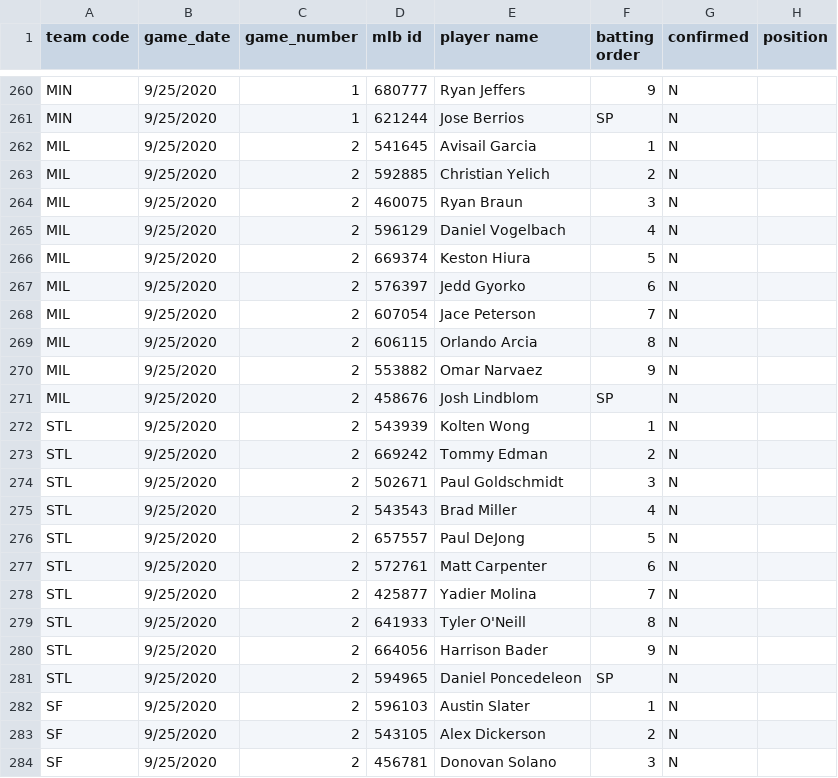
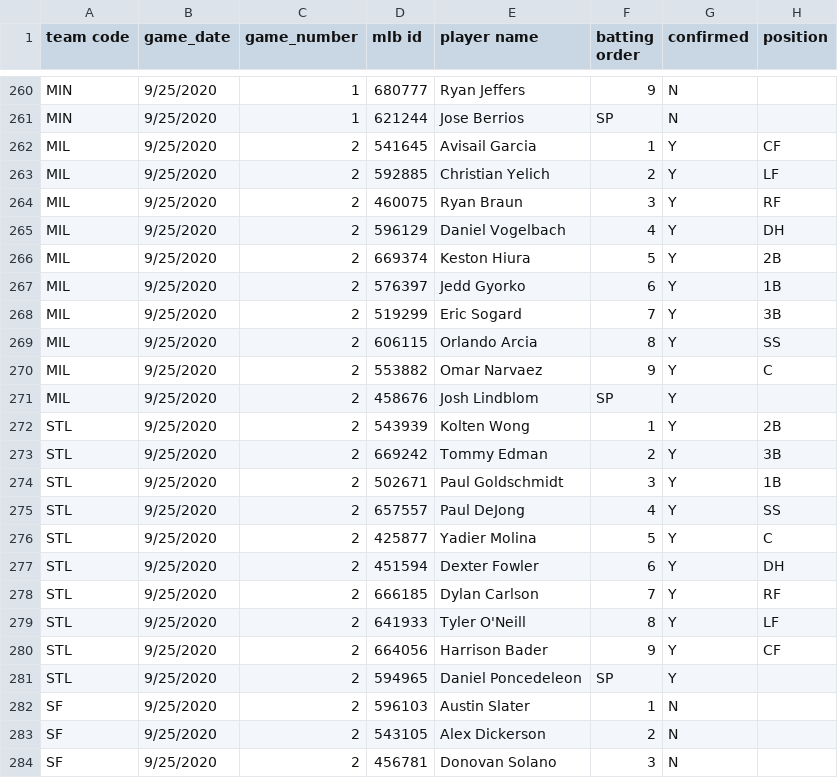
Before and after one commit to justinmof/MLBSheets-CSV-Files, a CSV file: BM-Lineup-Data1.csv, drawn as a sheet; only a part is shown, gaps mark what is left out; the diff covers the shown part only.

```diff
--- a/BM-Lineup-Data1.csv
+++ b/BM-Lineup-Data1.csv
@@ -261,22 +261,22 @@ MIN,9/25/2020,1,680777,Ryan Jeffers,9,N,
 MIN,9/25/2020,1,621244,Jose Berrios,SP,N,
-MIL,9/25/2020,2,541645,Avisail Garcia,1,N,
-MIL,9/25/2020,2,592885,Christian Yelich,2,N,
-MIL,9/25/2020,2,460075,Ryan Braun,3,N,
-MIL,9/25/2020,2,596129,Daniel Vogelbach,4,N,
-MIL,9/25/2020,2,669374,Keston Hiura,5,N,
-MIL,9/25/2020,2,576397,Jedd Gyorko,6,N,
-MIL,9/25/2020,2,607054,Jace Peterson,7,N,
-MIL,9/25/2020,2,606115,Orlando Arcia,8,N,
-MIL,9/25/2020,2,553882,Omar Narvaez,9,N,
-MIL,9/25/2020,2,458676,Josh Lindblom,SP,N,
-STL,9/25/2020,2,543939,Kolten Wong,1,N,
-STL,9/25/2020,2,669242,Tommy Edman,2,N,
-STL,9/25/2020,2,502671,Paul Goldschmidt,3,N,
-STL,9/25/2020,2,543543,Brad Miller,4,N,
-STL,9/25/2020,2,657557,Paul DeJong,5,N,
-STL,9/25/2020,2,572761,Matt Carpenter,6,N,
-STL,9/25/2020,2,425877,Yadier Molina,7,N,
-STL,9/25/2020,2,641933,Tyler O'Neill,8,N,
-STL,9/25/2020,2,664056,Harrison Bader,9,N,
-STL,9/25/2020,2,594965,Daniel Poncedeleon,SP,N,
+MIL,9/25/2020,2,541645,Avisail Garcia,1,Y,CF
+MIL,9/25/2020,2,592885,Christian Yelich,2,Y,LF
+MIL,9/25/2020,2,460075,Ryan Braun,3,Y,RF
+MIL,9/25/2020,2,596129,Daniel Vogelbach,4,Y,DH
+MIL,9/25/2020,2,669374,Keston Hiura,5,Y,2B
+MIL,9/25/2020,2,576397,Jedd Gyorko,6,Y,1B
+MIL,9/25/2020,2,519299,Eric Sogard,7,Y,3B
+MIL,9/25/2020,2,606115,Orlando Arcia,8,Y,SS
+MIL,9/25/2020,2,553882,Omar Narvaez,9,Y,C
+MIL,9/25/2020,2,458676,Josh Lindblom,SP,Y,
+STL,9/25/2020,2,543939,Kolten Wong,1,Y,2B
+STL,9/25/2020,2,669242,Tommy Edman,2,Y,3B
+STL,9/25/2020,2,502671,Paul Goldschmidt,3,Y,1B
+STL,9/25/2020,2,657557,Paul DeJong,4,Y,SS
+STL,9/25/2020,2,425877,Yadier Molina,5,Y,C
+STL,9/25/2020,2,451594,Dexter Fowler,6,Y,DH
+STL,9/25/2020,2,666185,Dylan Carlson,7,Y,RF
+STL,9/25/2020,2,641933,Tyler O'Neill,8,Y,LF
+STL,9/25/2020,2,664056,Harrison Bader,9,Y,CF
+STL,9/25/2020,2,594965,Daniel Poncedeleon,SP,Y,
 SF,9/25/2020,2,596103,Austin Slater,1,N,
```
Also changed, not shown: 23 edited cells elsewhere in this file, BM-Lineup-Data.csv.
